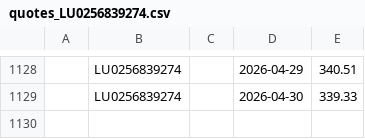
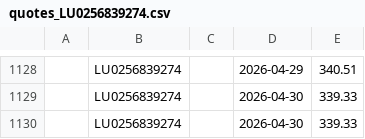
Before and after one commit to z80a76/financial-api-test, a CSV file: quotes_LU0256839274.csv, drawn as a sheet; only a part is shown, gaps mark what is left out; the diff names each change by its address in the sheet, - before the commit and + after, or states it on an @@ line.

```diff
--- a/quotes_LU0256839274.csv
+++ b/quotes_LU0256839274.csv
+row 1130:  | LU0256839274 |  | 2026-04-30 | 339.33
```
Also changed, not shown: quotes_LU0996182647.csv, quotes_LU1387591305.csv.
